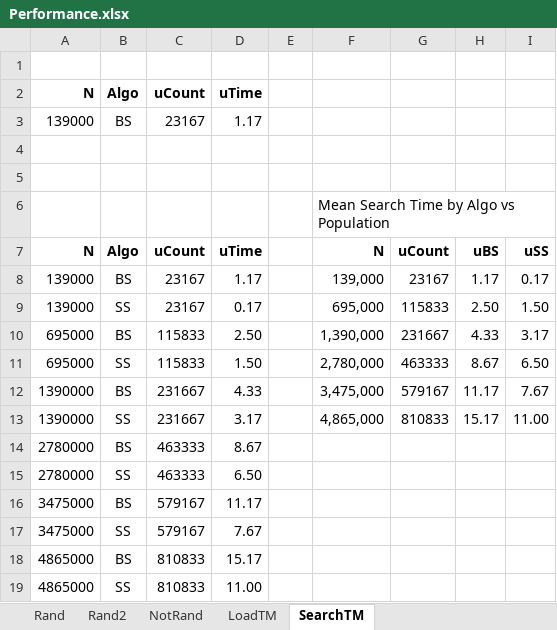
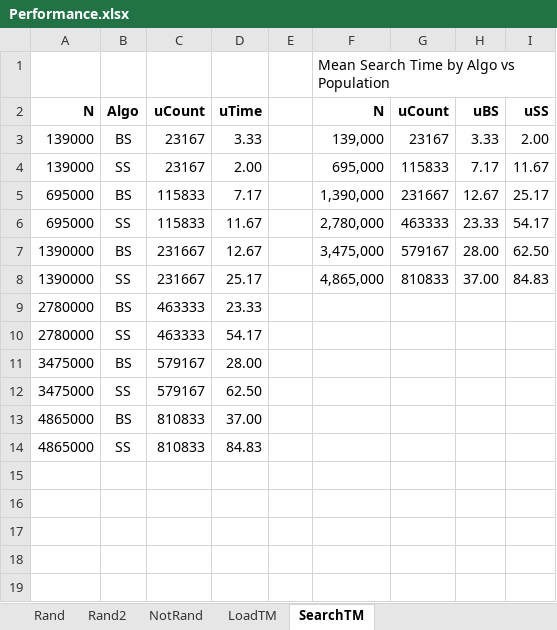
Before and after one commit to DonaldET/DemoDev, an Excel workbook: dev-topics-codingexams/dev-topics-liveramp-bitsearch/analysis/Performance.xlsx, sheet SearchTM, drawn as a sheet; values as stored, in another font and other column widths than the file's, no borders; charts and pictures not drawn; removed rows and columns are numbered as before the commit, all else as after; the diff names each change by its address in the sheet, - before the commit and + after, or states it on an @@ line.

Commit message:
Complete performance analysis for Access
Check performance analysis of counting accesses rather than hosts.

```diff
--- a/dev-topics-codingexams/dev-topics-liveramp-bitsearch/analysis/Performance.xlsx (sheet SearchTM)
+++ b/dev-topics-codingexams/dev-topics-liveramp-bitsearch/analysis/Performance.xlsx (sheet SearchTM)
-row 1: (empty)
-row 2: N | Algo | uCount | uTime
-row 3: 139000 | BS | 23167 | 1.17
-row 4: (empty)
-row 5: (empty)
-D3: 1.17
+D3: 3.33
-H3: 1.17
+H3: 3.33
-I3: 0.17
+I3: 2.00
-D4: 0.17
+D4: 2.00
-H4: 2.50
+H4: 7.17
-I4: 1.50
+I4: 11.67
-D5: 2.50
+D5: 7.17
-H5: 4.33
+H5: 12.67
-I5: 3.17
+I5: 25.17
-D6: 1.50
+D6: 11.67
-H6: 8.67
+H6: 23.33
-I6: 6.50
+I6: 54.17
-D7: 4.33
+D7: 12.67
-H7: 11.17
+H7: 28.00
-I7: 7.67
+I7: 62.50
-D8: 3.17
+D8: 25.17
-H8: 15.17
+H8: 37.00
-I8: 11.00
+I8: 84.83
-D9: 8.67
+D9: 23.33
-D10: 6.50
+D10: 54.17
-D11: 11.17
+D11: 28.00
-D12: 7.67
+D12: 62.50
-D13: 15.17
+D13: 37.00
-D14: 11.00
+D14: 84.83
```
Also changed, not shown: sheet Rand, sheet Rand2, sheet NotRand, sheet LoadTM, formulas that keep their value, charts or pictures, 8 other files.
